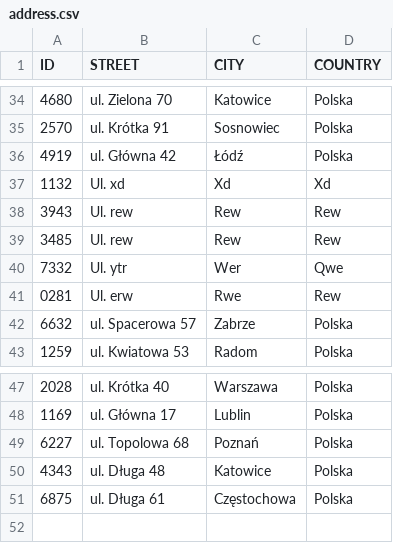
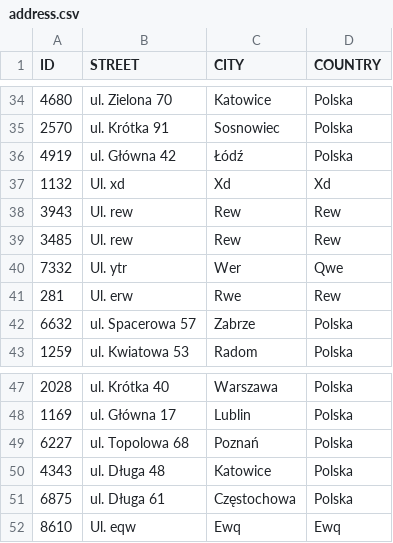
Before and after one commit to daniel22b/Pharmacy, a CSV file: address.csv, drawn as a sheet; only a part is shown, gaps mark what is left out.

```diff
--- a/address.csv
+++ b/address.csv
@@ -40,3 +40,3 @@ ID,STREET,CITY,COUNTRY
 7332,Ul. ytr,Wer,Qwe
-0281,Ul. erw,Rwe,Rew
+281,Ul. erw,Rwe,Rew
 6632,ul. Spacerowa 57,Zabrze,Polska
@@ -51 +51,2 @@ ID,STREET,CITY,COUNTRY
 6875,ul. Długa 61,Częstochowa,Polska
+8610,Ul. eqw,Ewq,Ewq
```
Also changed, not shown: customers.csv, 1 other file.
